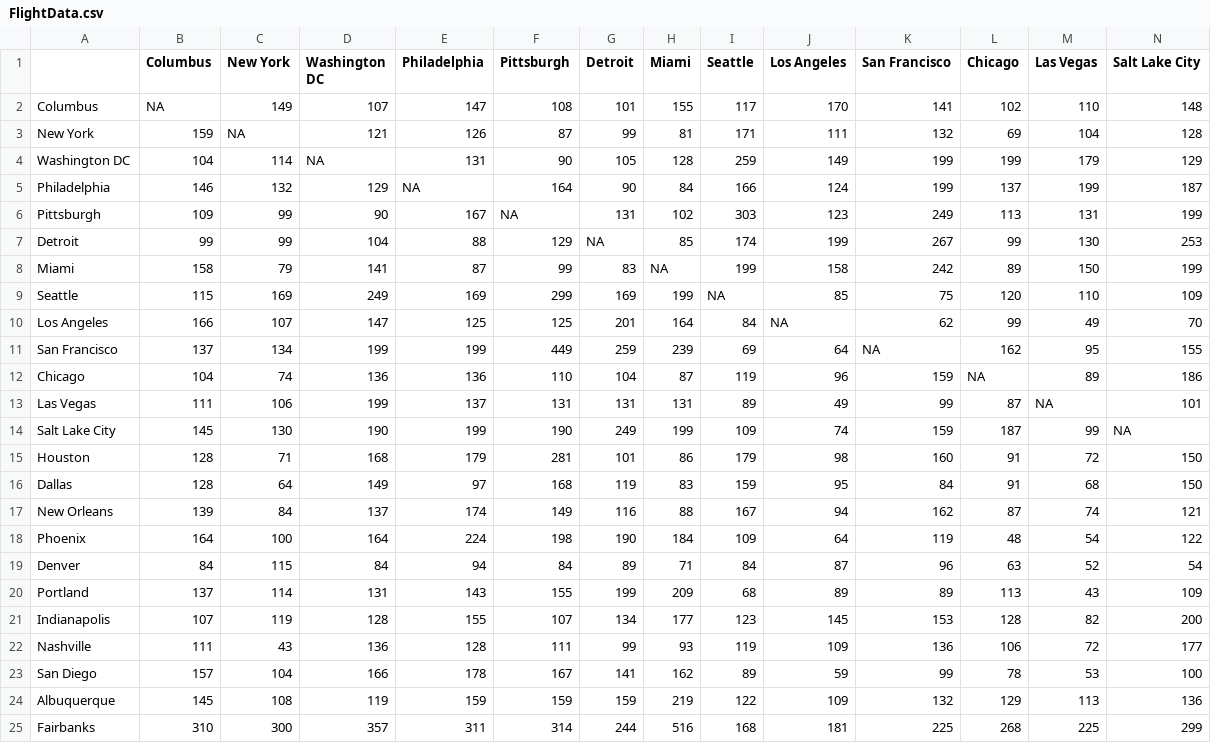
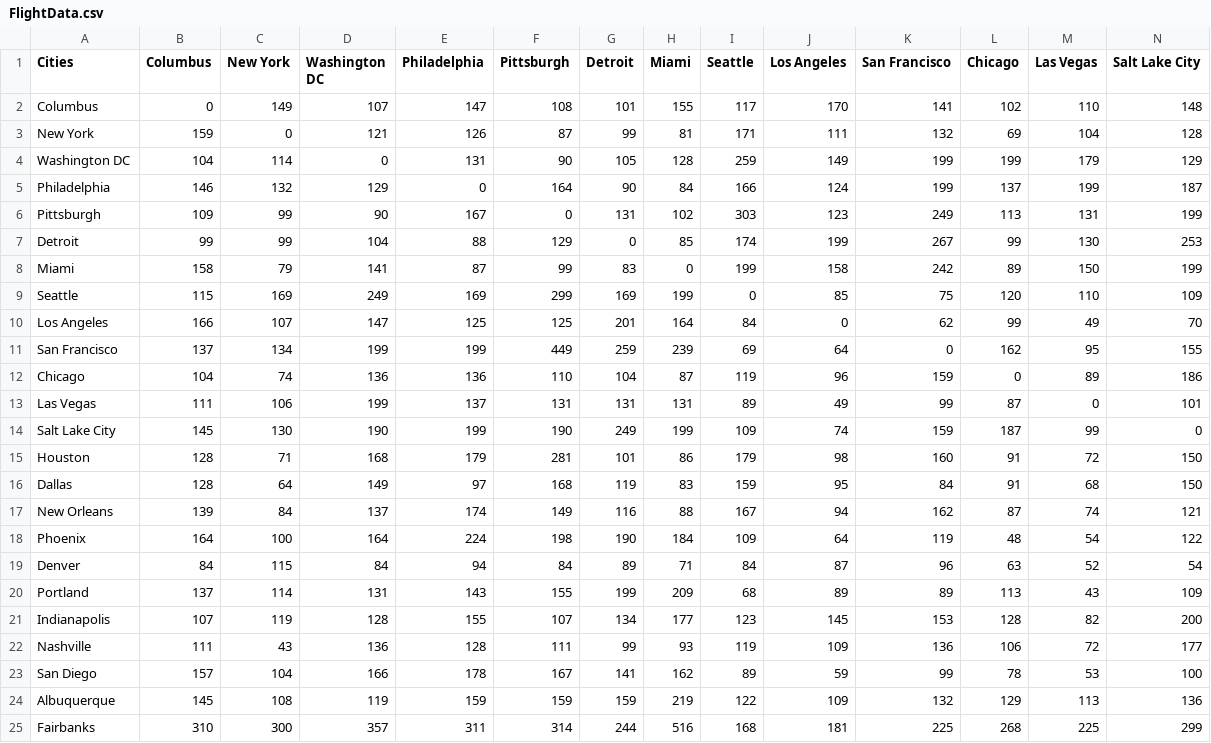
Before and after one commit to Jiaxin-yyjx/Optimization-Travel-Plan, a CSV file: FlightData.csv, drawn as a sheet; only a part is shown; the diff covers the shown part only; the diff names each change by its address in the sheet, - before the commit and + after, or states it on an @@ line.

```diff
--- a/FlightData.csv
+++ b/FlightData.csv
-A1: (empty)
+A1: Cities
-B2 (Columbus): NA
+B2 (Columbus): 0
-C3 (New York): NA
+C3 (New York): 0
-D4 (Washington DC): NA
+D4 (Washington DC): 0
-E5 (Philadelphia): NA
+E5 (Philadelphia): 0
-F6 (Pittsburgh): NA
+F6 (Pittsburgh): 0
-G7 (Detroit): NA
+G7 (Detroit): 0
-H8 (Miami): NA
+H8 (Miami): 0
-I9 (Seattle): NA
+I9 (Seattle): 0
-J10 (Los Angeles): NA
+J10 (Los Angeles): 0
-K11 (San Francisco): NA
+K11 (San Francisco): 0
-L12 (Chicago): NA
+L12 (Chicago): 0
-M13 (Las Vegas): NA
+M13 (Las Vegas): 0
-N14 (Salt Lake City): NA
+N14 (Salt Lake City): 0
```
Also changed, not shown: 11 edited cells elsewhere in this file, 1 other file.
